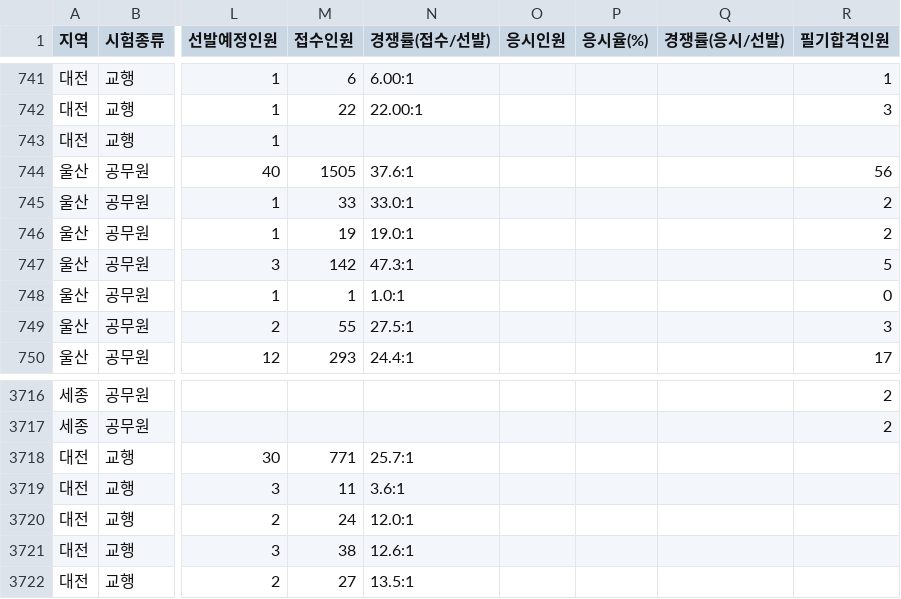
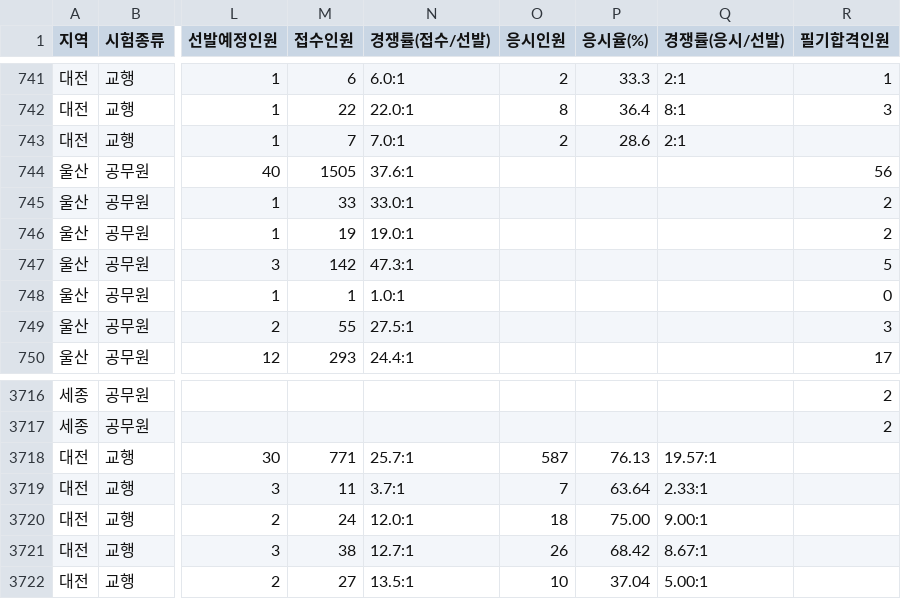
Before and after one commit to minbum01/idontwanna, a CSV file: _통합산출/검증_data.csv, drawn as a sheet; only a part is shown, gaps mark what is left out; the diff covers the shown part only; the diff names each change by its address in the sheet, - before the commit and + after, or states it on an @@ line.

```diff
--- a/_통합산출/검증_data.csv
+++ b/_통합산출/검증_data.csv
-N741 (경쟁률(접수/선발)): 6.00:1
+N741 (경쟁률(접수/선발)): 6.0:1
-O741 (응시인원): (empty)
+O741 (응시인원): 2
-P741 (응시율(%)): (empty)
+P741 (응시율(%)): 33.3
-Q741 (경쟁률(응시/선발)): (empty)
+Q741 (경쟁률(응시/선발)): 2:1
-N742 (경쟁률(접수/선발)): 22.00:1
+N742 (경쟁률(접수/선발)): 22.0:1
-O742 (응시인원): (empty)
+O742 (응시인원): 8
-P742 (응시율(%)): (empty)
+P742 (응시율(%)): 36.4
-Q742 (경쟁률(응시/선발)): (empty)
+Q742 (경쟁률(응시/선발)): 8:1
-M743 (접수인원): (empty)
+M743 (접수인원): 7
-N743 (경쟁률(접수/선발)): (empty)
+N743 (경쟁률(접수/선발)): 7.0:1
-O743 (응시인원): (empty)
+O743 (응시인원): 2
-P743 (응시율(%)): (empty)
+P743 (응시율(%)): 28.6
-Q743 (경쟁률(응시/선발)): (empty)
+Q743 (경쟁률(응시/선발)): 2:1
-O3718 (응시인원): (empty)
+O3718 (응시인원): 587
-P3718 (응시율(%)): (empty)
+P3718 (응시율(%)): 76.13
-Q3718 (경쟁률(응시/선발)): (empty)
+Q3718 (경쟁률(응시/선발)): 19.57:1
-N3719 (경쟁률(접수/선발)): 3.6:1
+N3719 (경쟁률(접수/선발)): 3.7:1
-O3719 (응시인원): (empty)
+O3719 (응시인원): 7
-P3719 (응시율(%)): (empty)
+P3719 (응시율(%)): 63.64
-Q3719 (경쟁률(응시/선발)): (empty)
+Q3719 (경쟁률(응시/선발)): 2.33:1
-O3720 (응시인원): (empty)
+O3720 (응시인원): 18
-P3720 (응시율(%)): (empty)
+P3720 (응시율(%)): 75.00
-Q3720 (경쟁률(응시/선발)): (empty)
+Q3720 (경쟁률(응시/선발)): 9.00:1
-N3721 (경쟁률(접수/선발)): 12.6:1
+N3721 (경쟁률(접수/선발)): 12.7:1
-O3721 (응시인원): (empty)
+O3721 (응시인원): 26
-P3721 (응시율(%)): (empty)
+P3721 (응시율(%)): 68.42
-Q3721 (경쟁률(응시/선발)): (empty)
+Q3721 (경쟁률(응시/선발)): 8.67:1
-O3722 (응시인원): (empty)
+O3722 (응시인원): 10
-P3722 (응시율(%)): (empty)
+P3722 (응시율(%)): 37.04
-Q3722 (경쟁률(응시/선발)): (empty)
+Q3722 (경쟁률(응시/선발)): 5.00:1
```
Also changed, not shown: 32 edited cells elsewhere in this file, _통합산출/이슈_수기.csv, 5 other files.
